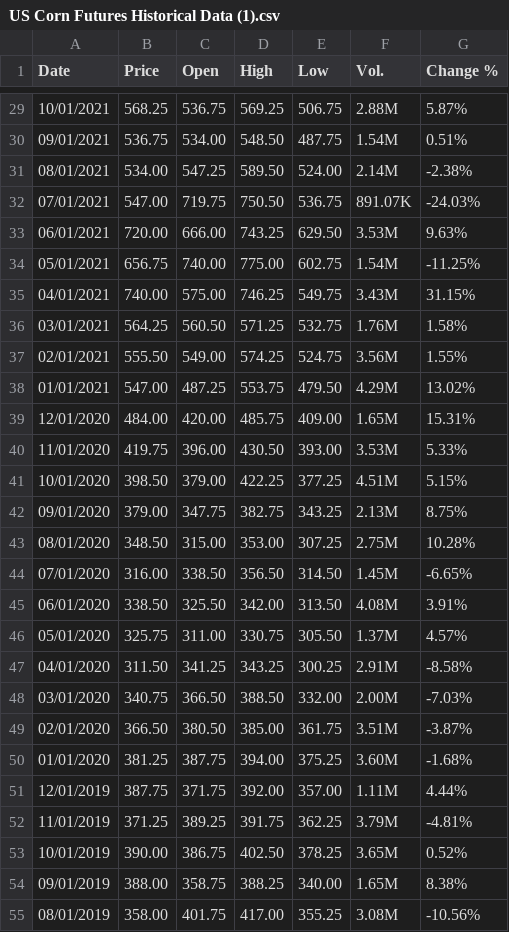
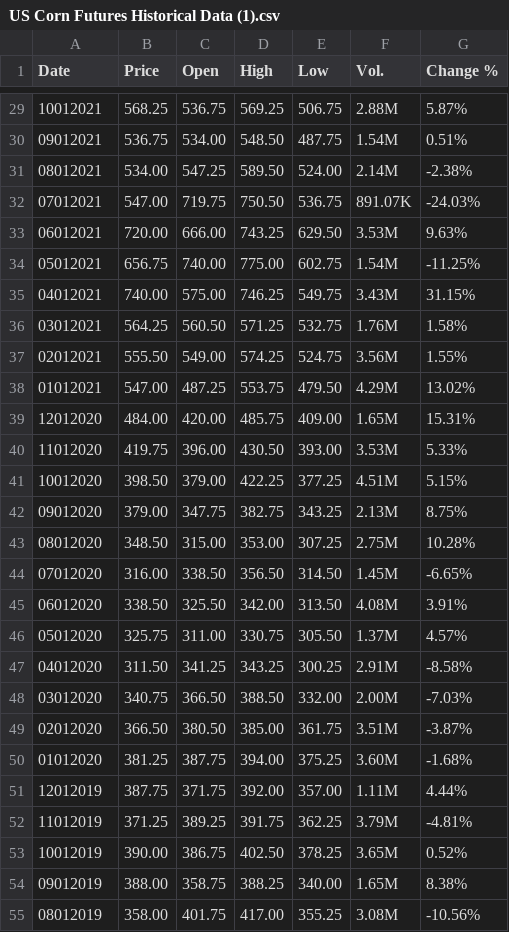
Before and after one commit to EdogCPS/Crop_Corp, a CSV file: US Corn Futures Historical Data (1).csv, drawn as a sheet; only a part is shown, gaps mark what is left out; the diff covers the shown part only.

```diff
--- a/US Corn Futures Historical Data (1).csv
+++ b/US Corn Futures Historical Data (1).csv
@@ -29,27 +29,27 @@
-"10/01/2021","568.25","536.75","569.25","506.75","2.88M","5.87%"
-"09/01/2021","536.75","534.00","548.50","487.75","1.54M","0.51%"
-"08/01/2021","534.00","547.25","589.50","524.00","2.14M","-2.38%"
-"07/01/2021","547.00","719.75","750.50","536.75","891.07K","-24.03%"
-"06/01/2021","720.00","666.00","743.25","629.50","3.53M","9.63%"
-"05/01/2021","656.75","740.00","775.00","602.75","1.54M","-11.25%"
-"04/01/2021","740.00","575.00","746.25","549.75","3.43M","31.15%"
-"03/01/2021","564.25","560.50","571.25","532.75","1.76M","1.58%"
-"02/01/2021","555.50","549.00","574.25","524.75","3.56M","1.55%"
-"01/01/2021","547.00","487.25","553.75","479.50","4.29M","13.02%"
-"12/01/2020","484.00","420.00","485.75","409.00","1.65M","15.31%"
-"11/01/2020","419.75","396.00","430.50","393.00","3.53M","5.33%"
-"10/01/2020","398.50","379.00","422.25","377.25","4.51M","5.15%"
-"09/01/2020","379.00","347.75","382.75","343.25","2.13M","8.75%"
-"08/01/2020","348.50","315.00","353.00","307.25","2.75M","10.28%"
-"07/01/2020","316.00","338.50","356.50","314.50","1.45M","-6.65%"
-"06/01/2020","338.50","325.50","342.00","313.50","4.08M","3.91%"
-"05/01/2020","325.75","311.00","330.75","305.50","1.37M","4.57%"
-"04/01/2020","311.50","341.25","343.25","300.25","2.91M","-8.58%"
-"03/01/2020","340.75","366.50","388.50","332.00","2.00M","-7.03%"
-"02/01/2020","366.50","380.50","385.00","361.75","3.51M","-3.87%"
-"01/01/2020","381.25","387.75","394.00","375.25","3.60M","-1.68%"
-"12/01/2019","387.75","371.75","392.00","357.00","1.11M","4.44%"
-"11/01/2019","371.25","389.25","391.75","362.25","3.79M","-4.81%"
-"10/01/2019","390.00","386.75","402.50","378.25","3.65M","0.52%"
-"09/01/2019","388.00","358.75","388.25","340.00","1.65M","8.38%"
-"08/01/2019","358.00","401.75","417.00","355.25","3.08M","-10.56%"
+10012021,568.25,536.75,569.25,506.75,2.88M,5.87%
+09012021,536.75,534.00,548.50,487.75,1.54M,0.51%
+08012021,534.00,547.25,589.50,524.00,2.14M,-2.38%
+07012021,547.00,719.75,750.50,536.75,891.07K,-24.03%
+06012021,720.00,666.00,743.25,629.50,3.53M,9.63%
+05012021,656.75,740.00,775.00,602.75,1.54M,-11.25%
+04012021,740.00,575.00,746.25,549.75,3.43M,31.15%
+03012021,564.25,560.50,571.25,532.75,1.76M,1.58%
+02012021,555.50,549.00,574.25,524.75,3.56M,1.55%
+01012021,547.00,487.25,553.75,479.50,4.29M,13.02%
+12012020,484.00,420.00,485.75,409.00,1.65M,15.31%
+11012020,419.75,396.00,430.50,393.00,3.53M,5.33%
+10012020,398.50,379.00,422.25,377.25,4.51M,5.15%
+09012020,379.00,347.75,382.75,343.25,2.13M,8.75%
+08012020,348.50,315.00,353.00,307.25,2.75M,10.28%
+07012020,316.00,338.50,356.50,314.50,1.45M,-6.65%
+06012020,338.50,325.50,342.00,313.50,4.08M,3.91%
+05012020,325.75,311.00,330.75,305.50,1.37M,4.57%
+04012020,311.50,341.25,343.25,300.25,2.91M,-8.58%
+03012020,340.75,366.50,388.50,332.00,2.00M,-7.03%
+02012020,366.50,380.50,385.00,361.75,3.51M,-3.87%
+01012020,381.25,387.75,394.00,375.25,3.60M,-1.68%
+12012019,387.75,371.75,392.00,357.00,1.11M,4.44%
+11012019,371.25,389.25,391.75,362.25,3.79M,-4.81%
+10012019,390.00,386.75,402.50,378.25,3.65M,0.52%
+09012019,388.00,358.75,388.25,340.00,1.65M,8.38%
+08012019,358.00,401.75,417.00,355.25,3.08M,-10.56%
```
Also changed, not shown: 93 edited cells elsewhere in this file.
